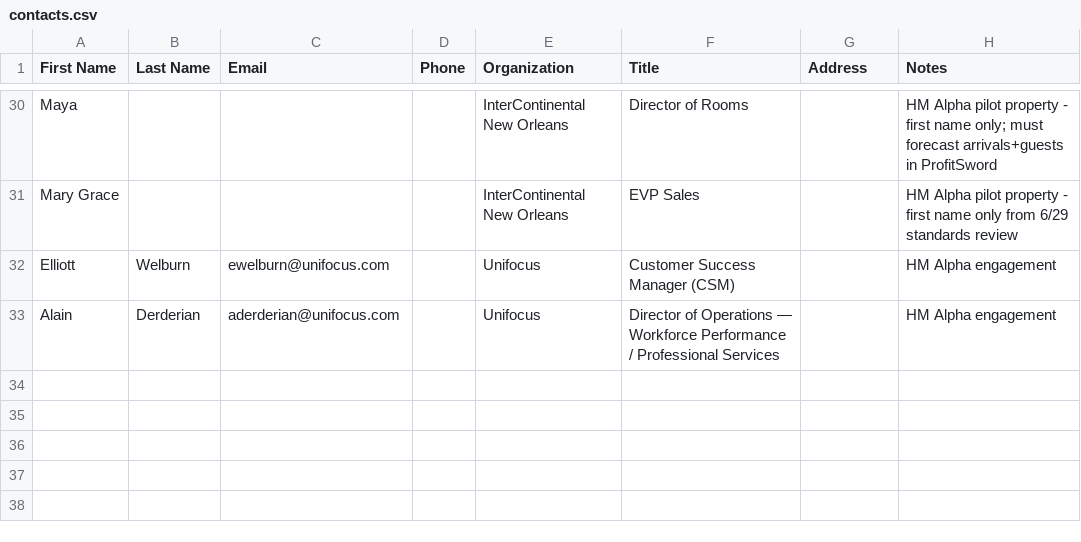
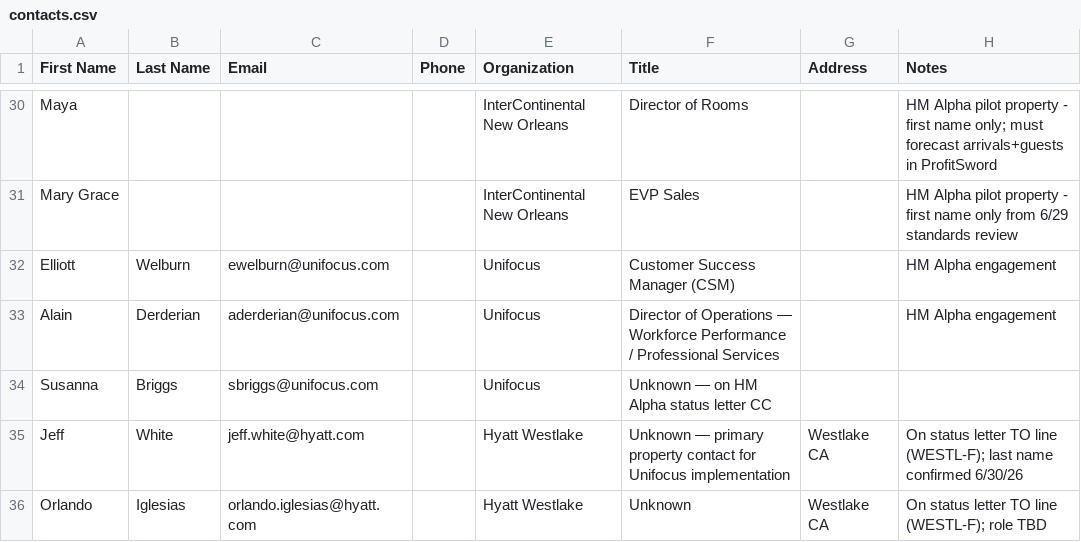
Before and after one commit to GPOP-coder/Group-2, a CSV file: contacts/contacts.csv, drawn as a sheet; only a part is shown, gaps mark what is left out; the diff names each change by its address in the sheet, - before the commit and + after, or states it on an @@ line.

```diff
--- a/contacts/contacts.csv
+++ b/contacts/contacts.csv
+row 34: Susanna | Briggs | sbriggs@unifocus.com |  | Unifocus | Unknown — on HM Alpha status letter CC
+row 35: Jeff | White | jeff.white@hyatt.com |  | Hyatt Westlake | Unknown — primary property contact for Unifocus implementation | Westlake CA | On status letter TO line (WESTL-F); last name confirmed 6/30/26
+row 36: Orlando | Iglesias | orlando.iglesias@hyatt.com |  | Hyatt Westlake | Unknown | Westlake CA | On status letter TO line (WESTL-F); role TBD
```
Also changed, not shown: 2 other files.
